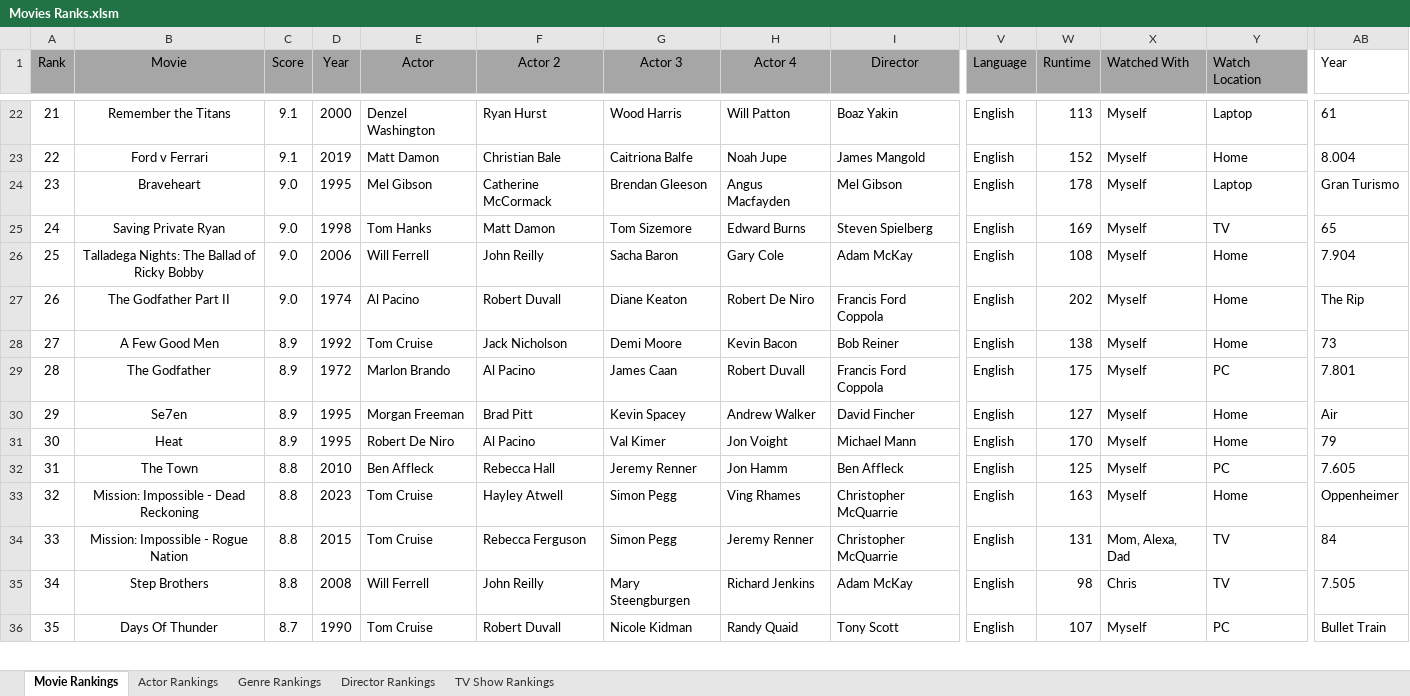
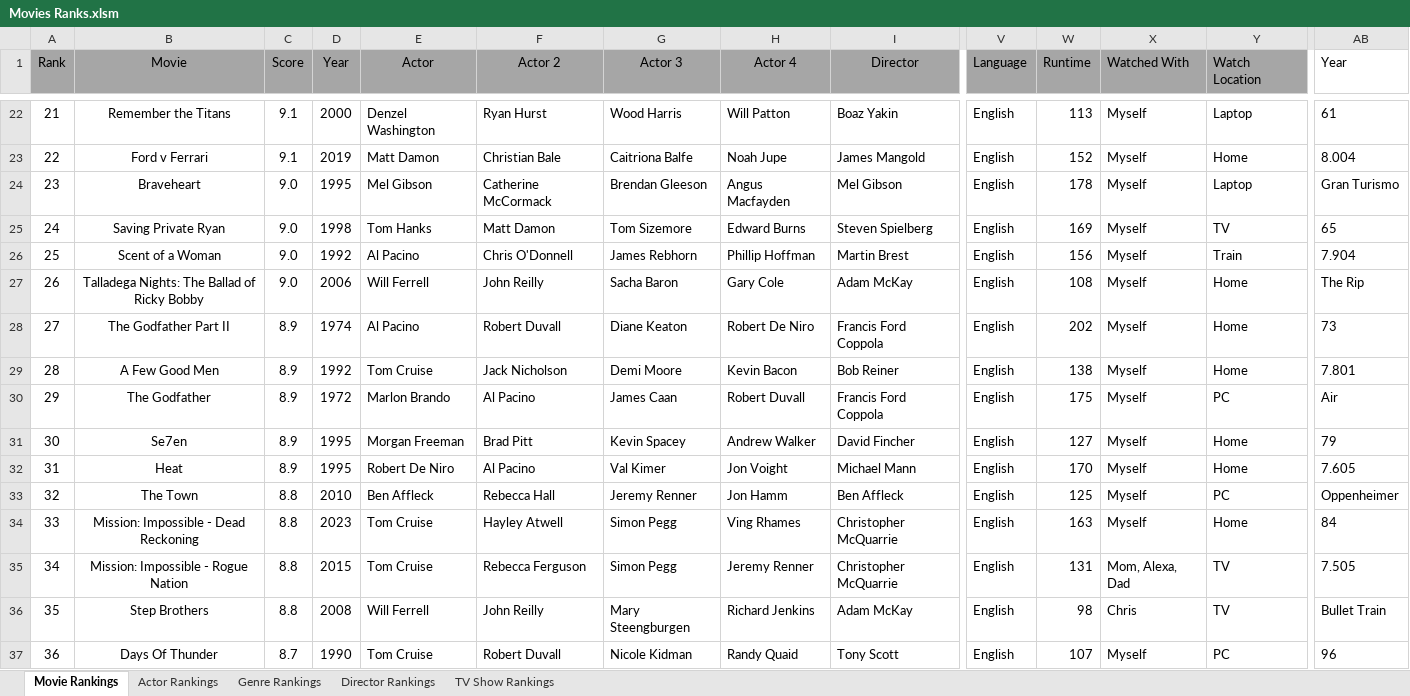
Before and after one commit to TylerGrossi/Movie-Rankings, an Excel workbook: Movies Ranks.xlsm, sheet Movie Rankings, drawn as a sheet; only a part is shown, gaps mark what is left out; values as stored, in another font and other column widths than the file's, no borders; charts and pictures not drawn; addresses are those after the commit; rows hold the shown columns only; the diff covers the shown part only; the diff names each change by its address in the sheet, - before the commit and + after, or states it on an @@ line.

Commit message:
Update movie datasets and enrich ratings information
- Added new entries to imdb_ratings.csv and imdb_watchlist.csv, enhancing the datasets with updated ratings and details.
- Modified Predicted_Scores.csv to include additional movie entries and ensure data accuracy.
- Updated Ratings_Enriched.csv and Watchlist_Enriched.csv with new movie details and ratings.
- Adjusted binary files movie_score_predictor.pkl and Movies Ranks.xlsm to reflect recent changes and improve prediction outputs.

```diff
--- a/Movies Ranks.xlsm (sheet Movie Rankings)
+++ b/Movies Ranks.xlsm (sheet Movie Rankings)
+row 26: 25 | Scent of a Woman | 9.0 | 1992 | Al Pacino | Chris O'Donnell | James Rebhorn | Phillip Hoffman | Martin Brest | English | 156 | Myself | Train | 7.904
@@ column A (Rank) renumbered from row 27 down @@
-AB27 (Year): 7.904
+AB27 (Year): The Rip
-C28 (Score): 9.0
+C28 (Score): 8.9
-AB28 (Year): The Rip
+AB28 (Year): 73
-AB29 (Year): 73
+AB29 (Year): 7.801
-AB30 (Year): 7.801
+AB30 (Year): Air
-AB31 (Year): Air
+AB31 (Year): 79
-AB32 (Year): 79
+AB32 (Year): 7.605
-AB33 (Year): 7.605
+AB33 (Year): Oppenheimer
-AB34 (Year): Oppenheimer
+AB34 (Year): 84
-AB35 (Year): 84
+AB35 (Year): 7.505
-AB36 (Year): 7.505
+AB36 (Year): Bullet Train
-AB37 (Year): Bullet Train
+AB37 (Year): 96
```
Also changed, not shown: 2 added rows and 10 edited cells elsewhere in this sheet, sheet Actor Rankings, sheet Genre Rankings, sheet Director Rankings, formulas that keep their value, 8 other files.
